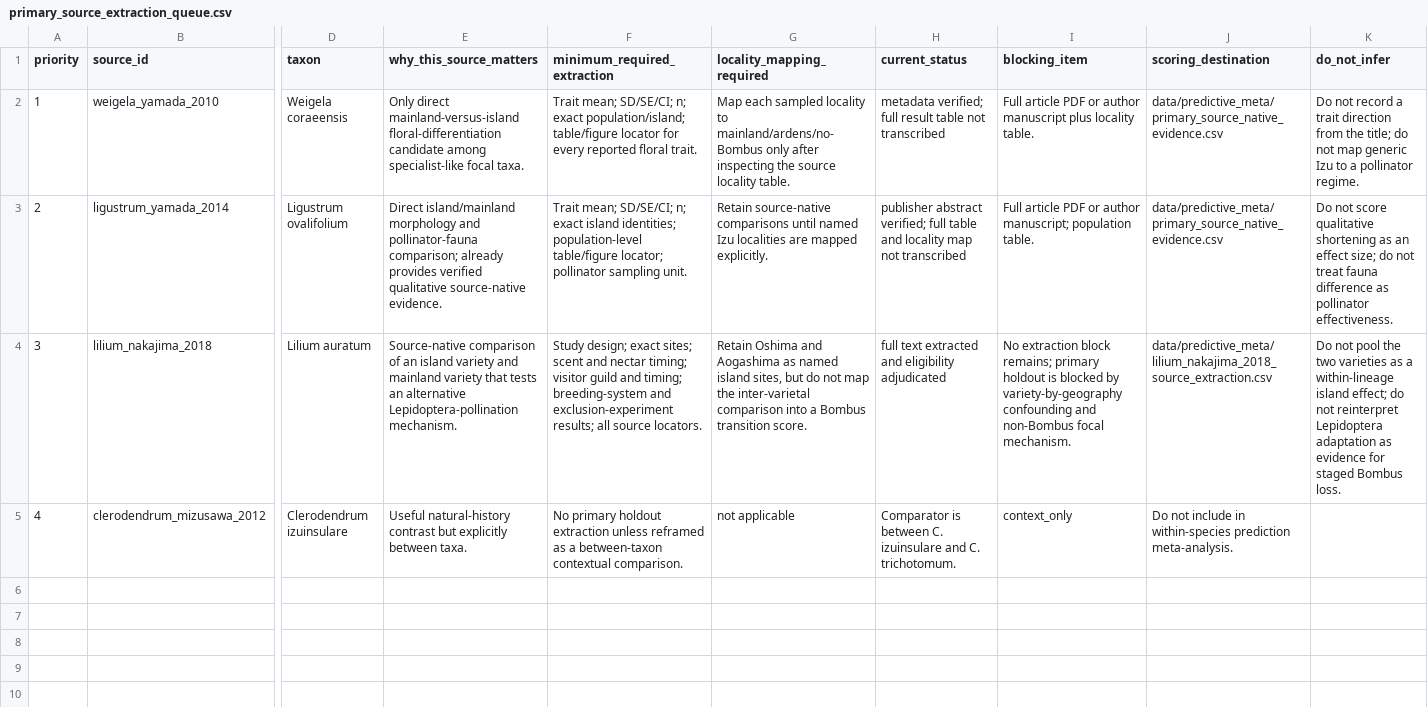
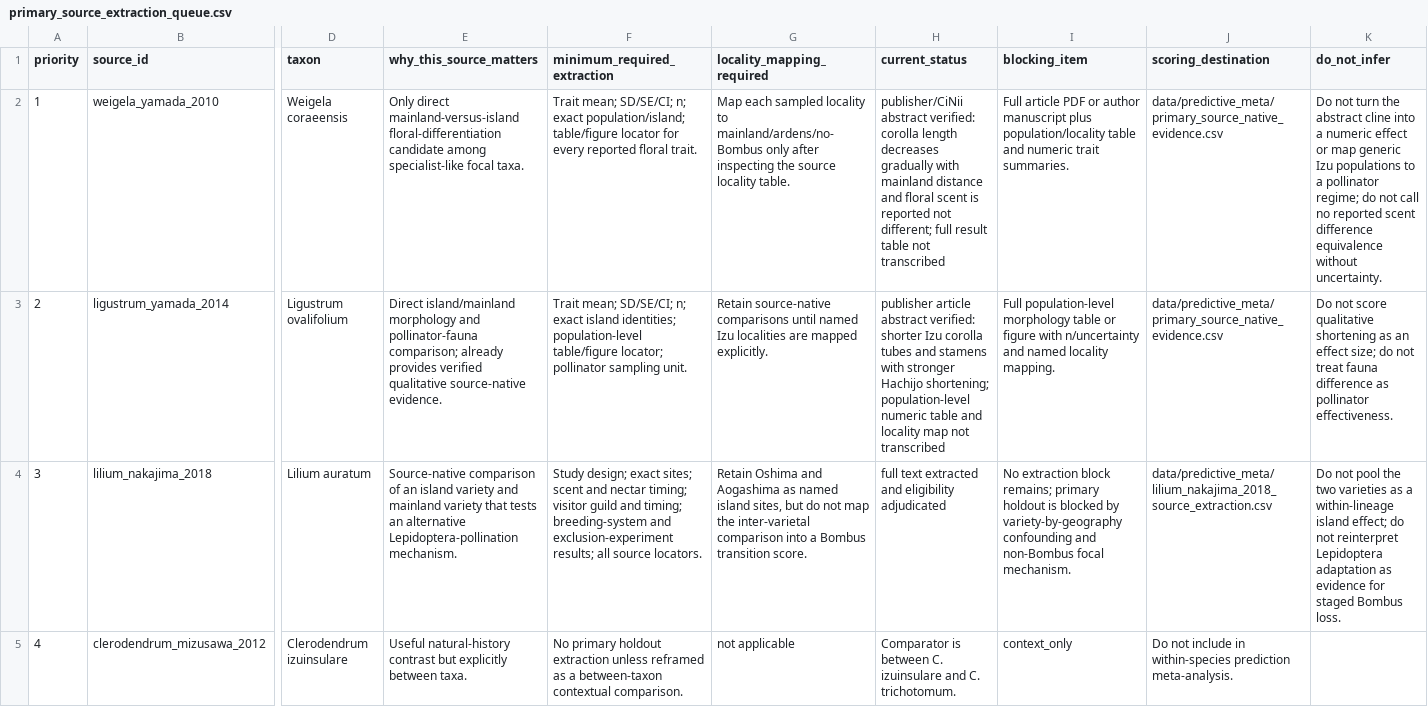
Before and after one commit to zuizui0223/izu-core, a CSV file: data/predictive_meta/primary_source_extraction_queue.csv, drawn as a sheet; only a part is shown, gaps mark what is left out; the diff names each change by its address in the sheet, - before the commit and + after, or states it on an @@ line.

Commit message:
Advance primary-source extraction status

```diff
--- a/data/predictive_meta/primary_source_extraction_queue.csv
+++ b/data/predictive_meta/primary_source_extraction_queue.csv
-H2 (current_status): metadata verified; full result…
+H2 (current_status): publisher/CiNii abstract verified: corolla length decreases gradually with mainland distance and floral scent is reported not different; full result…
-I2 (blocking_item): …manuscript plus locality table.
+I2 (blocking_item): …manuscript plus population/locality table and numeric trait summaries.
-K2 (do_not_infer): Do not record a trait direction from the title; do not map generic Izu to a pollinator regime.
+K2 (do_not_infer): Do not turn the abstract cline into a numeric effect or map generic Izu populations to a pollinator regime; do not call no reported scent difference equivalence without uncertainty.
-H3 (current_status): publisher abstract verified; full table and…
+H3 (current_status): publisher article abstract verified: shorter Izu corolla tubes and stamens with stronger Hachijo shortening; population-level numeric table and…
-I3 (blocking_item): Full article PDF or author manuscript; population table.
+I3 (blocking_item): Full population-level morphology table or figure with n/uncertainty and named locality mapping.
```
